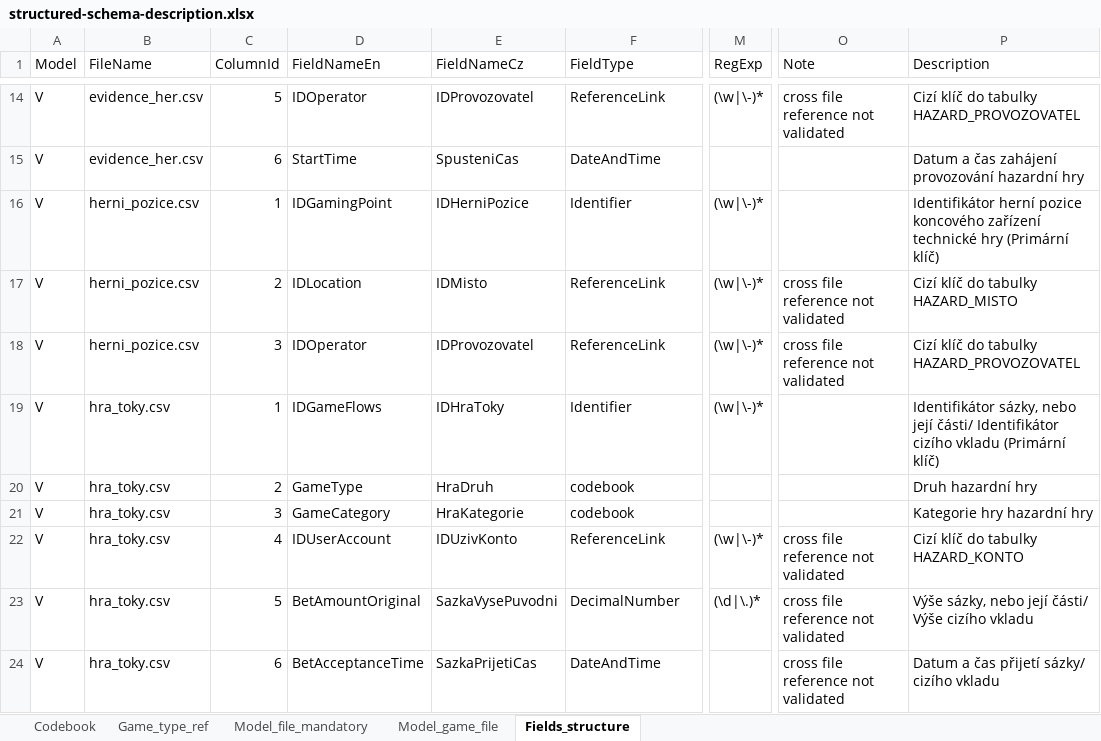
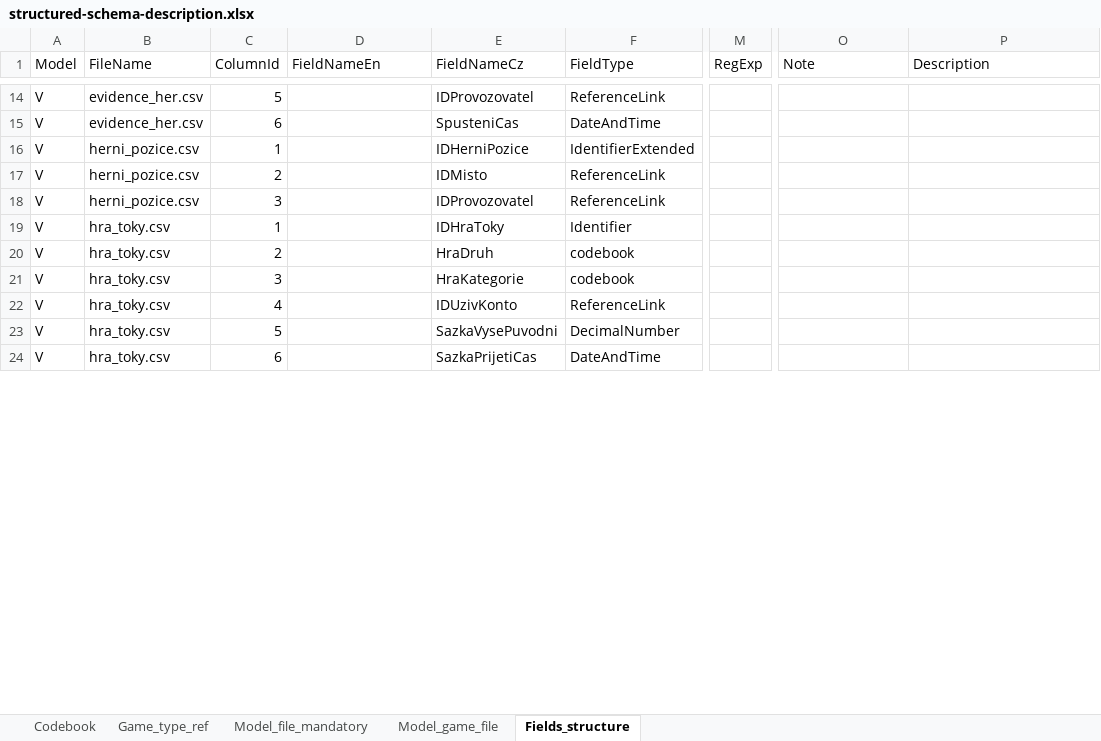
Before and after one commit to Ministerstvo-financi/hazard-komunikacni-rozhrani, an Excel workbook: csv-validator/PackageValidation/ValidationServices/SchemaSource/structured-schema-description.xlsx, sheet Fields_structure, drawn as a sheet; only a part is shown, gaps mark what is left out; values as stored, in another font and other column widths than the file's, no borders; charts and pictures not drawn; the diff covers the shown part only; the diff names each change by its address in the sheet, - before the commit and + after, or states it on an @@ line.

```diff
--- a/csv-validator/PackageValidation/ValidationServices/SchemaSource/structured-schema-description.xlsx (sheet Fields_structure)
+++ b/csv-validator/PackageValidation/ValidationServices/SchemaSource/structured-schema-description.xlsx (sheet Fields_structure)
-D14 (FieldNameEn): IDOperator
+D14 (FieldNameEn): (empty)
-M14 (RegExp): (\w|\-)*
+M14 (RegExp): (empty)
-O14 (Note): cross file reference not validated
+O14 (Note): (empty)
-P14 (Description): Cizí klíč do tabulky HAZARD_PROVOZOVATEL
+P14 (Description): (empty)
-D15 (FieldNameEn): StartTime
+D15 (FieldNameEn): (empty)
-P15 (Description): Datum a čas zahájení provozování hazardní hry
+P15 (Description): (empty)
-D16 (FieldNameEn): IDGamingPoint
+D16 (FieldNameEn): (empty)
-F16 (FieldType): Identifier
+F16 (FieldType): IdentifierExtended
-M16:M19 (RegExp): (\w|\-)*
+M16:M19 (RegExp): (empty)
-P16 (Description): Identifikátor herní pozice koncového zařízení technické hry (Primární klíč)
+P16 (Description): (empty)
-D17 (FieldNameEn): IDLocation
+D17 (FieldNameEn): (empty)
-O17:O18 (Note): cross file reference not validated
+O17:O18 (Note): (empty)
-P17 (Description): Cizí klíč do tabulky HAZARD_MISTO
+P17 (Description): (empty)
-D18 (FieldNameEn): IDOperator
+D18 (FieldNameEn): (empty)
-P18 (Description): Cizí klíč do tabulky HAZARD_PROVOZOVATEL
+P18 (Description): (empty)
-D19 (FieldNameEn): IDGameFlows
+D19 (FieldNameEn): (empty)
-P19 (Description): Identifikátor sázky, nebo její části/ Identifikátor cizího vkladu (Primární klíč)
+P19 (Description): (empty)
-D20 (FieldNameEn): GameType
+D20 (FieldNameEn): (empty)
-P20 (Description): Druh hazardní hry
+P20 (Description): (empty)
-D21 (FieldNameEn): GameCategory
+D21 (FieldNameEn): (empty)
-P21 (Description): Kategorie hry hazardní hry
+P21 (Description): (empty)
-D22 (FieldNameEn): IDUserAccount
+D22 (FieldNameEn): (empty)
-M22 (RegExp): (\w|\-)*
+M22 (RegExp): (empty)
-O22:O24 (Note): cross file reference not validated
+O22:O24 (Note): (empty)
-P22 (Description): Cizí klíč do tabulky HAZARD_KONTO
+P22 (Description): (empty)
-D23 (FieldNameEn): BetAmountOriginal
+D23 (FieldNameEn): (empty)
-M23 (RegExp): (\d|\.)*
+M23 (RegExp): (empty)
-P23 (Description): Výše sázky, nebo její části/ Výše cizího vkladu
+P23 (Description): (empty)
-D24 (FieldNameEn): BetAcceptanceTime
+D24 (FieldNameEn): (empty)
-P24 (Description): Datum a čas přijetí sázky/ cizího vkladu
+P24 (Description): (empty)
```
Also changed, not shown: 794 edited cells elsewhere in this sheet, 10 other files.
